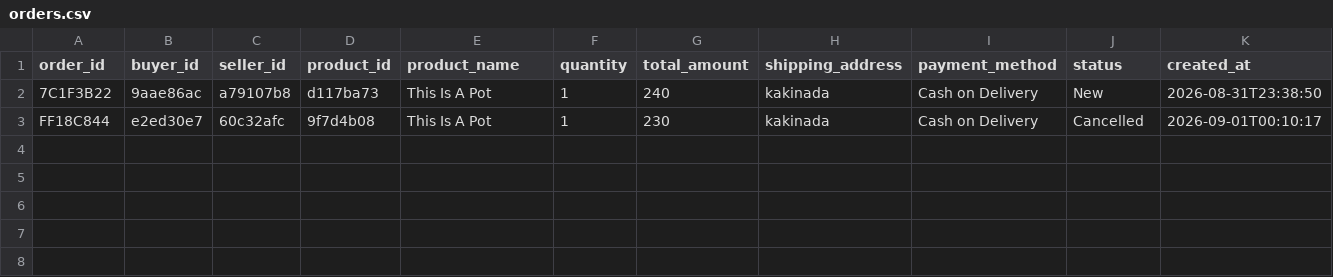
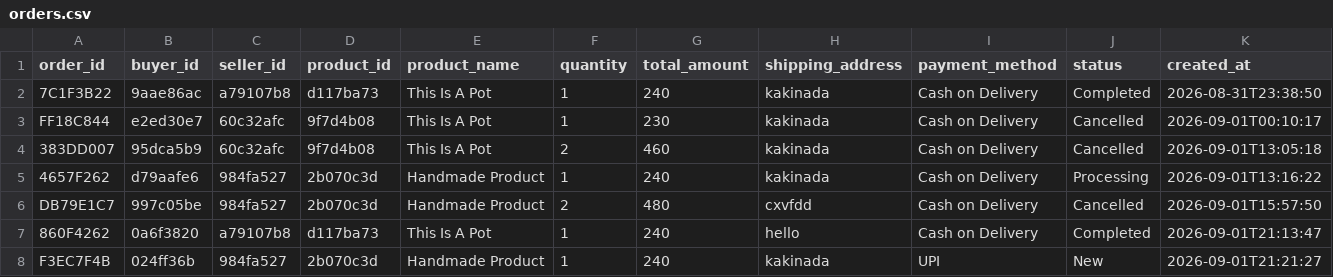
Before and after one commit to suryatejadevara/AGR_sutra, a CSV file: data/orders.csv, drawn as a sheet.

```diff
--- a/data/orders.csv
+++ b/data/orders.csv
@@ -1,3 +1,8 @@
 order_id,buyer_id,seller_id,product_id,product_name,quantity,total_amount,shipping_address,payment_method,status,created_at
-7C1F3B22,9aae86ac,a79107b8,d117ba73,This Is A Pot,1,240,kakinada,Cash on Delivery,New,2026-08-31T23:38:50
+7C1F3B22,9aae86ac,a79107b8,d117ba73,This Is A Pot,1,240,kakinada,Cash on Delivery,Completed,2026-08-31T23:38:50
 FF18C844,e2ed30e7,60c32afc,9f7d4b08,This Is A Pot,1,230,kakinada,Cash on Delivery,Cancelled,2026-09-01T00:10:17
+383DD007,95dca5b9,60c32afc,9f7d4b08,This Is A Pot,2,460,kakinada,Cash on Delivery,Cancelled,2026-09-01T13:05:18
+4657F262,d79aafe6,984fa527,2b070c3d,Handmade Product,1,240,kakinada,Cash on Delivery,Processing,2026-09-01T13:16:22
+DB79E1C7,997c05be,984fa527,2b070c3d,Handmade Product,2,480,cxvfdd,Cash on Delivery,Cancelled,2026-09-01T15:57:50
+860F4262,0a6f3820,a79107b8,d117ba73,This Is A Pot,1,240,hello,Cash on Delivery,Completed,2026-09-01T21:13:47
+F3EC7F4B,024ff36b,984fa527,2b070c3d,Handmade Product,1,240,kakinada,UPI,New,2026-09-01T21:21:27
```
Also changed, not shown: data/products.csv, data/users.csv, 10 other files.
